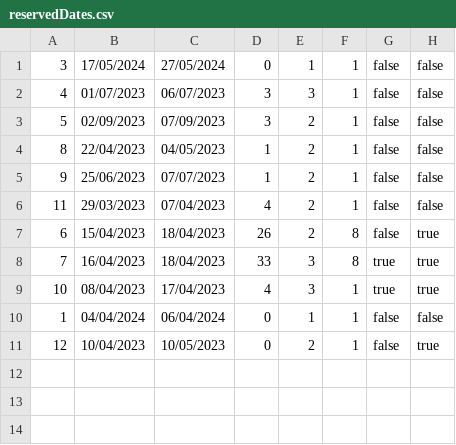
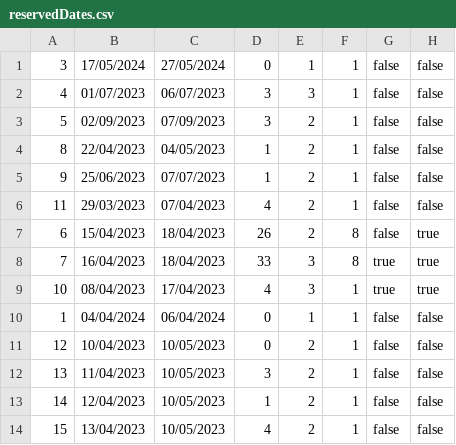
Before and after one commit to banja001/Alt-F4, a CSV file: booking/booking/Resources/Data/reservedDates.csv, drawn as a sheet.

```diff
--- a/booking/booking/Resources/Data/reservedDates.csv
+++ b/booking/booking/Resources/Data/reservedDates.csv
@@ -10,2 +10,5 @@
 1|04/04/2024|06/04/2024|0|1|1|false|false
-12|10/04/2023|10/05/2023|0|2|1|false|true
+12|10/04/2023|10/05/2023|0|2|1|false|false
+13|11/04/2023|10/05/2023|3|2|1|false|false
+14|12/04/2023|10/05/2023|1|2|1|false|false
+15|13/04/2023|10/05/2023|4|2|1|false|false
```
Also changed, not shown: booking/booking/Resources/Data/users.csv, 12 other files.
